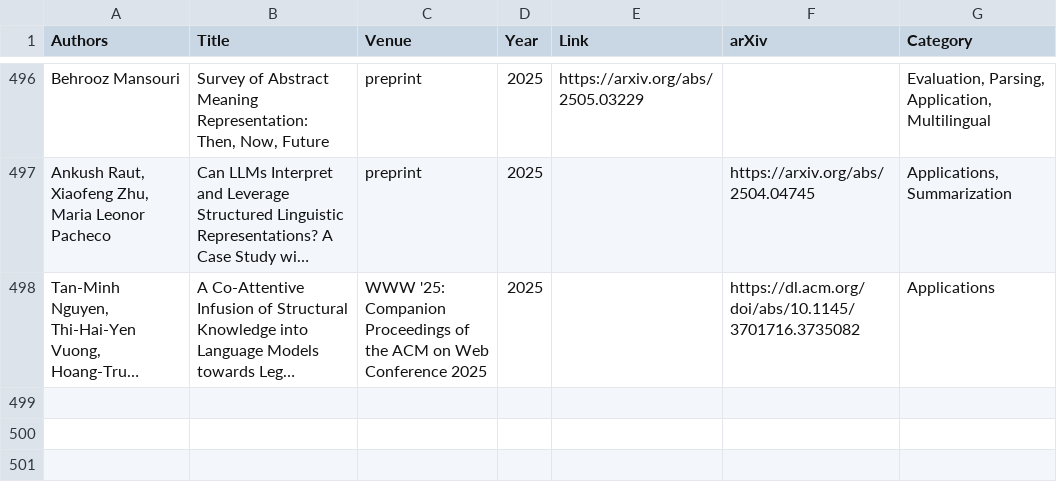
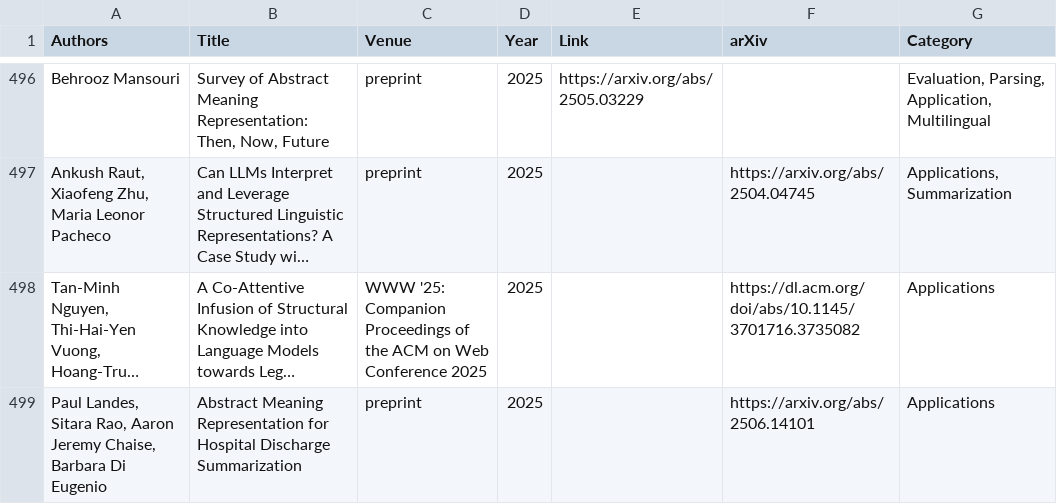
Before and after one commit to nert-nlp/AMR-Bibliography, a TSV file: data/amr_papers.tsv, drawn as a sheet; only a part is shown, gaps mark what is left out; long unchanged cells end in …; the diff names each change by its address in the sheet, - before the commit and + after, or states it on an @@ line.

Commit message:
Update amr_papers.tsv

```diff
--- a/data/amr_papers.tsv
+++ b/data/amr_papers.tsv
+row 499: Paul Landes, Sitara Rao, Aaron Jeremy Chaise, Barbara Di Eugenio | Abstract Meaning Representation for Hospital Discharge Summarization | preprint | 2025 |  | https://arxiv.org/abs/2506.14101 | Applications
```
